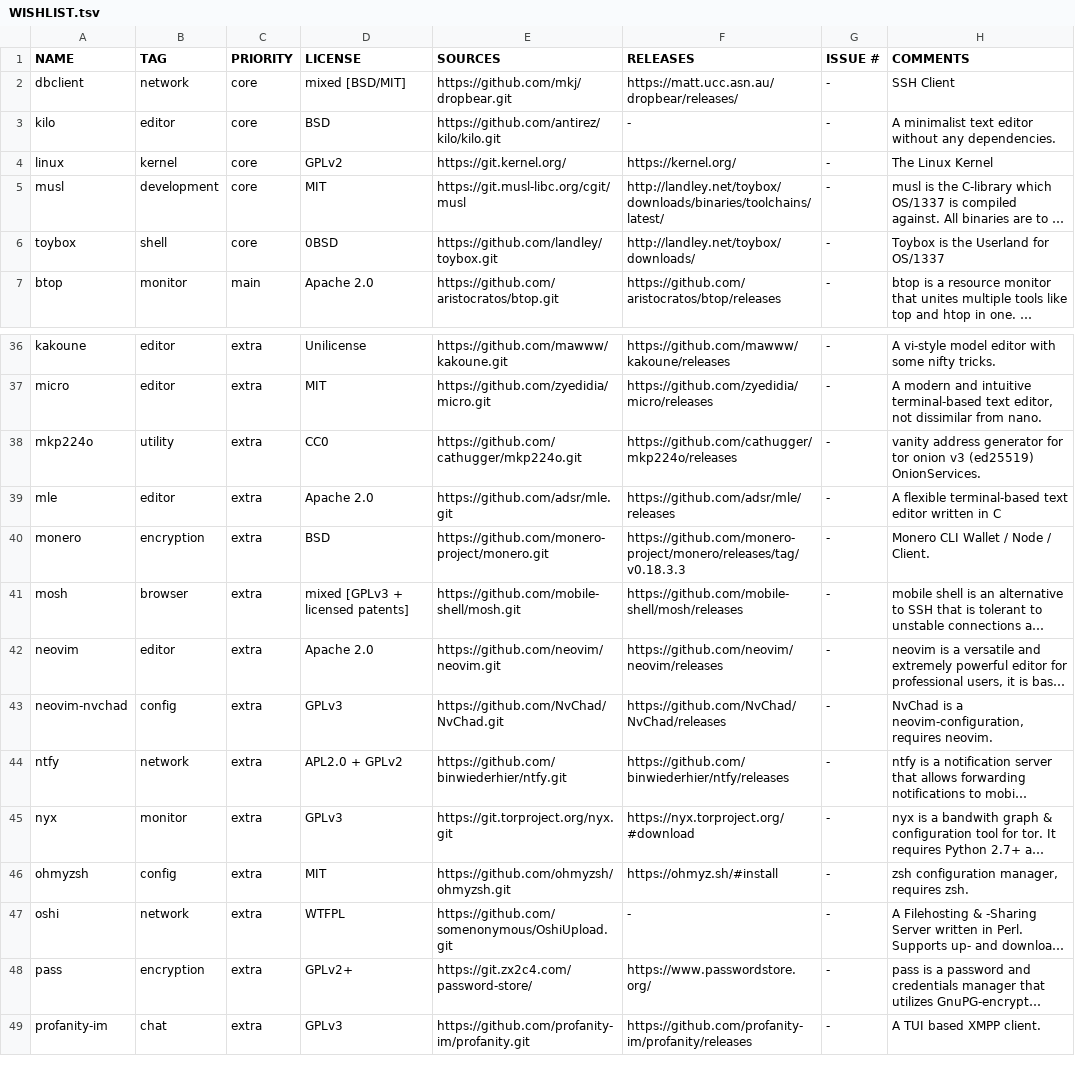
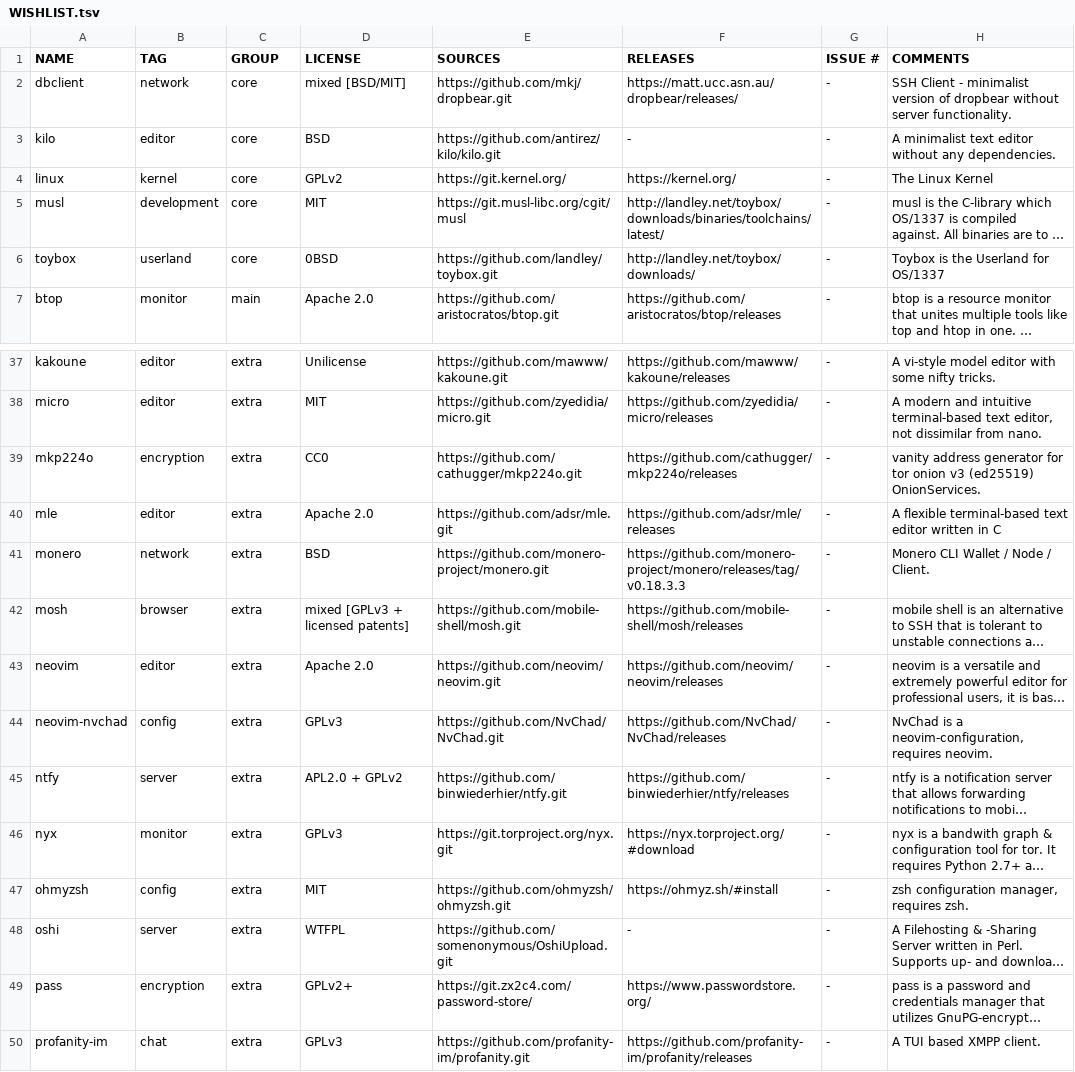
Before and after one commit to OS-1337/pkgs, a TSV file: docs/WISHLIST.tsv, drawn as a sheet; only a part is shown, gaps mark what is left out; long unchanged cells end in …; addresses are those after the commit; the diff covers the shown part only; the diff names each change by its address in the sheet, - before the commit and + after, or states it on an @@ line.

```diff
--- a/docs/WISHLIST.tsv
+++ b/docs/WISHLIST.tsv
-C1: PRIORITY
+C1: GROUP
-H2 (COMMENTS): SSH Client
+H2 (COMMENTS): SSH Client - minimalist version of dropbear without server functionality.
-B6 (TAG): shell
+B6 (TAG): userland
-B39 (TAG): utility
+B39 (TAG): encryption
-B41 (TAG): encryption
+B41 (TAG): network
-B45 (TAG): network
+B45 (TAG): server
-B48 (TAG): network
+B48 (TAG): server
```
Also changed, not shown: 1 added row, 1 removed row and 7 edited cells elsewhere in this file.
